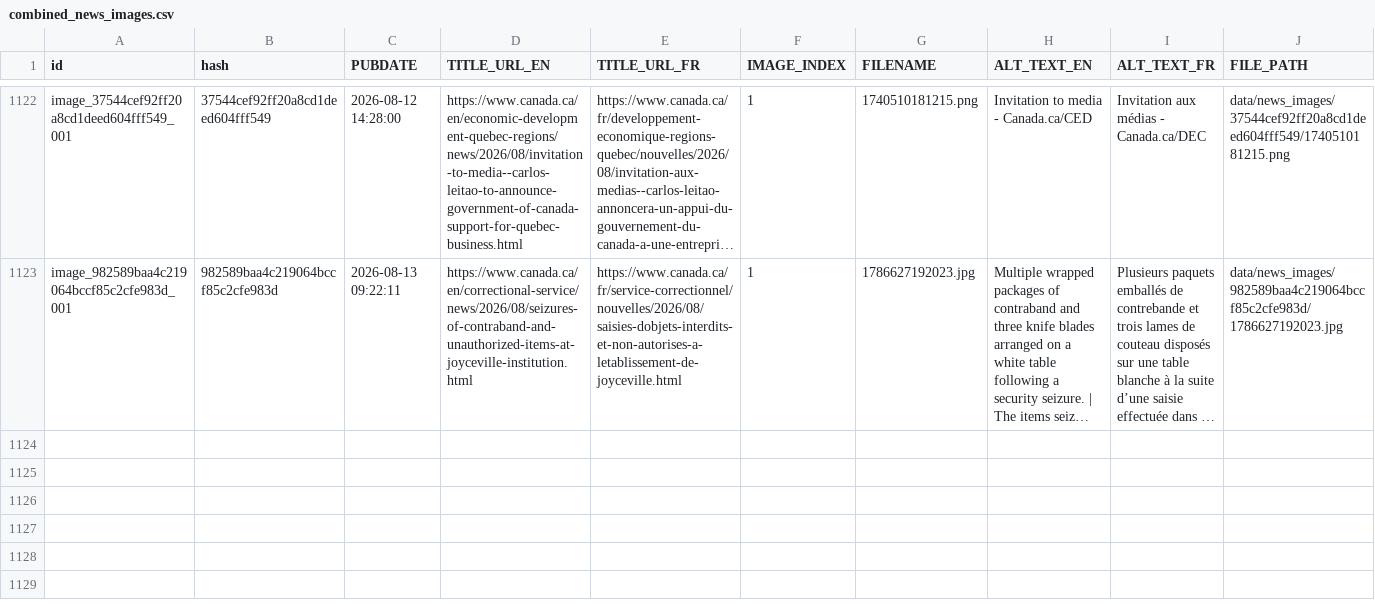
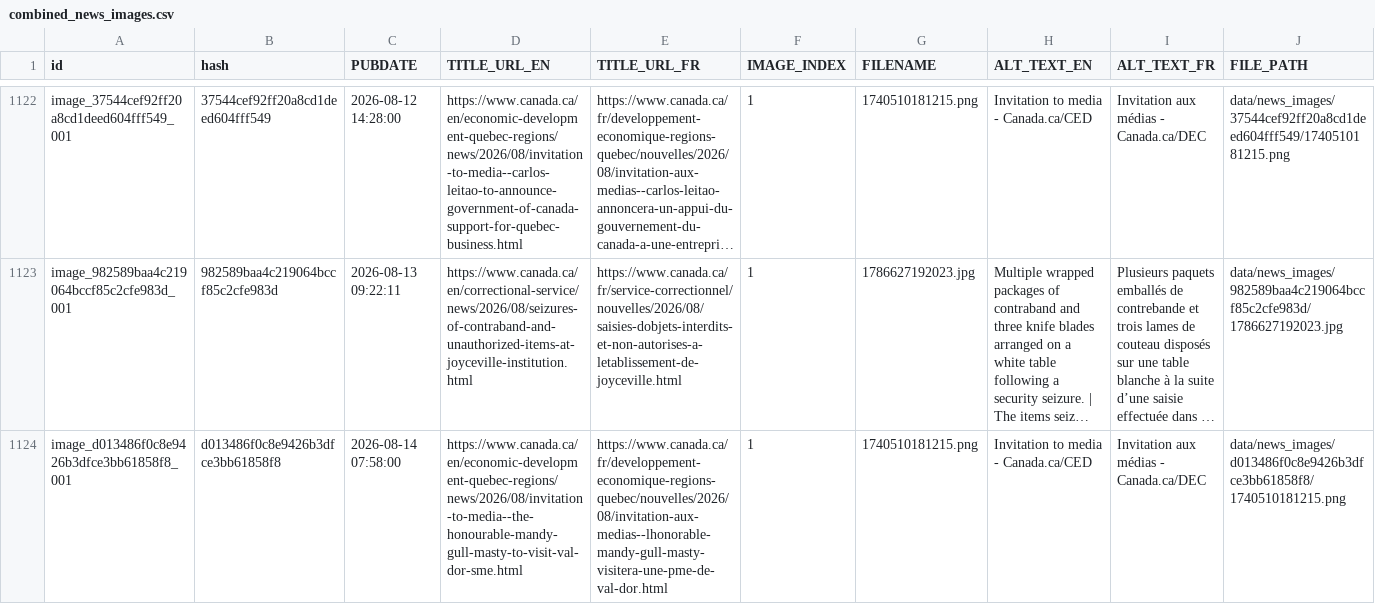
Before and after one commit to PatLittle/GC-News-Nouvelles-GC, a CSV file: combined_news_images.csv, drawn as a sheet; only a part is shown, gaps mark what is left out; long unchanged cells end in …; rows hold the shown columns only; the diff names each change by its address in the sheet, - before the commit and + after, or states it on an @@ line.

```diff
--- a/combined_news_images.csv
+++ b/combined_news_images.csv
+row 1124: image_d013486f0c8e9426b3dfce3bb61858f8_001 | d013486f0c8e9426b3dfce3bb61858f8 | 2026-08-14 07:58:00 | https://www.canada.ca/en/economic-development-quebec-regions/news/2026/08/invitation-to-media--the-honourable-mandy-gull-masty-to-visit-val-dor-sme.html | https://www.canada.ca/fr/developpement-economique-regions-quebec/nouvelles/2026/08/invitation-aux-medias--lhonorable-mandy-gull-masty-visitera-une-pme-de-val-dor.html | 1 | 1740510181215.png | Invitation to media - Canada.ca/CED | Invitation aux médias - Canada.ca/DEC | data/news_images/d013486f0c8e9426b3dfce3bb61858f8/1740510181215.png
```
Also changed, not shown: 3 other files.
